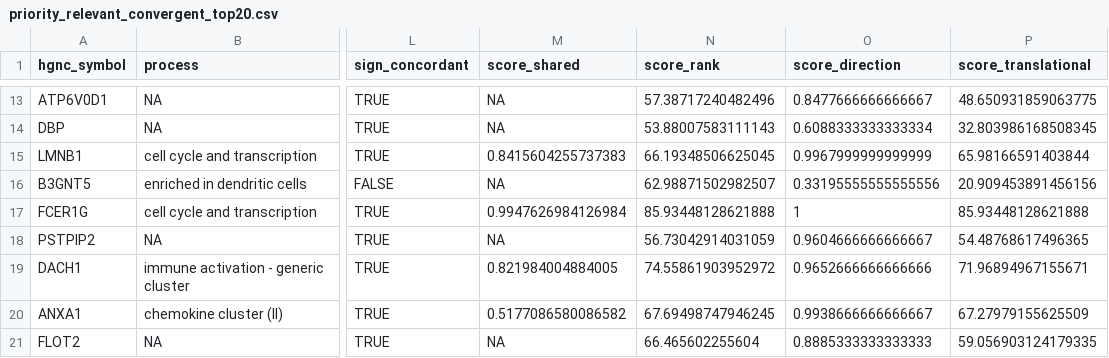
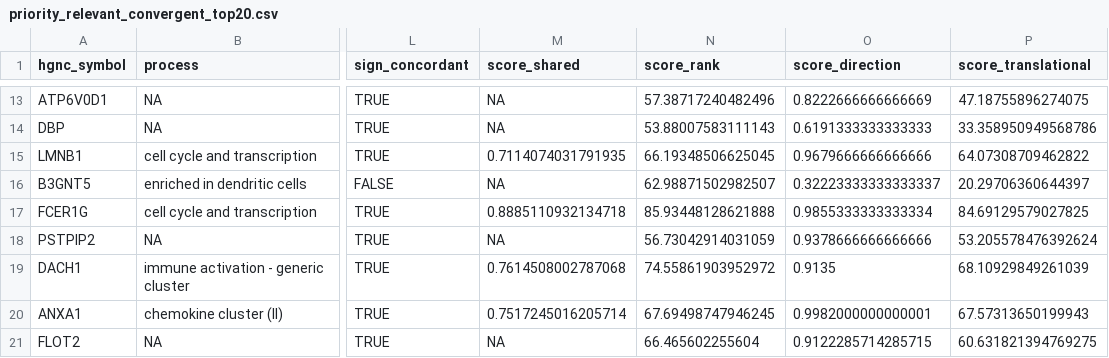
Before and after one commit to wapsyed/mousetohuman_multilayer, a CSV file: Modelling/Tables/priority_relevant_convergent_top20.csv, drawn as a sheet; only a part is shown, gaps mark what is left out; the diff covers the shown part only; the diff names each change by its address in the sheet, - before the commit and + after, or states it on an @@ line.

Commit message:
Fix shared-LEG label conflict (module-dependent status); use condition terminology

```diff
--- a/Modelling/Tables/priority_relevant_convergent_top20.csv
+++ b/Modelling/Tables/priority_relevant_convergent_top20.csv
-O13 (score_direction): 0.8477666666666667
+O13 (score_direction): 0.8222666666666669
-P13 (score_translational): 48.650931859063775
+P13 (score_translational): 47.18755896274075
-O14 (score_direction): 0.6088333333333334
+O14 (score_direction): 0.6191333333333333
-P14 (score_translational): 32.803986168508345
+P14 (score_translational): 33.358950949568786
-M15 (score_shared): 0.8415604255737383
+M15 (score_shared): 0.7114074031791935
-O15 (score_direction): 0.9967999999999999
+O15 (score_direction): 0.9679666666666666
-P15 (score_translational): 65.98166591403844
+P15 (score_translational): 64.07308709462822
-O16 (score_direction): 0.33195555555555556
+O16 (score_direction): 0.32223333333333337
-P16 (score_translational): 20.909453891456156
+P16 (score_translational): 20.29706360644397
-M17 (score_shared): 0.9947626984126984
+M17 (score_shared): 0.8885110932134718
-O17 (score_direction): 1
+O17 (score_direction): 0.9855333333333334
-P17 (score_translational): 85.93448128621888
+P17 (score_translational): 84.69129579027825
-O18 (score_direction): 0.9604666666666667
+O18 (score_direction): 0.9378666666666666
-P18 (score_translational): 54.48768617496365
+P18 (score_translational): 53.205578476392624
-M19 (score_shared): 0.821984004884005
+M19 (score_shared): 0.7614508002787068
-O19 (score_direction): 0.9652666666666666
+O19 (score_direction): 0.9135
-P19 (score_translational): 71.96894967155671
+P19 (score_translational): 68.10929849261039
-M20 (score_shared): 0.5177086580086582
+M20 (score_shared): 0.7517245016205714
-O20 (score_direction): 0.9938666666666667
+O20 (score_direction): 0.9982000000000001
-P20 (score_translational): 67.27979155625509
+P20 (score_translational): 67.57313650199943
-O21 (score_direction): 0.8885333333333333
+O21 (score_direction): 0.9122285714285715
-P21 (score_translational): 59.056903124179335
+P21 (score_translational): 60.631821394769275
```
Also changed, not shown: 32 edited cells elsewhere in this file, Modelling/Tables/shared_loco.csv, 16 other files.
